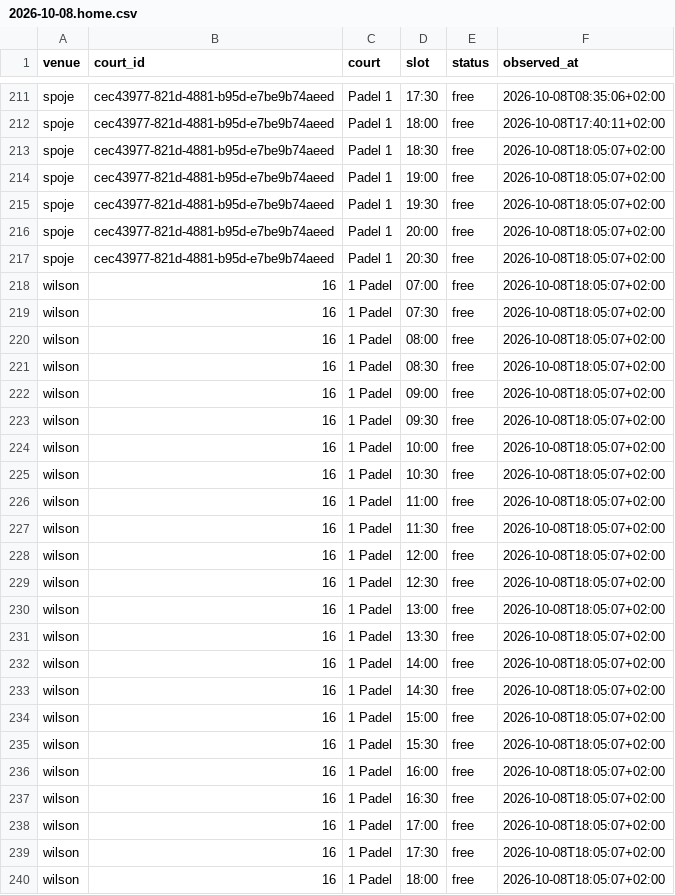
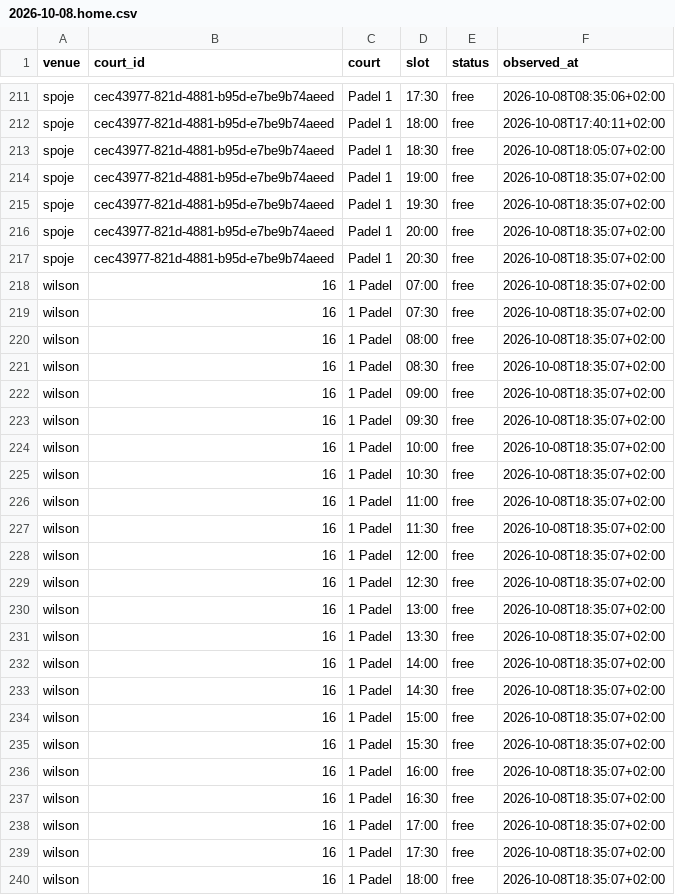
Before and after one commit to fklaban/padel-occupancy, a CSV file: data/cells/2026-10/2026-10-08.home.csv, drawn as a sheet; only a part is shown, gaps mark what is left out; the diff covers the shown part only.

```diff
--- a/data/cells/2026-10/2026-10-08.home.csv
+++ b/data/cells/2026-10/2026-10-08.home.csv
@@ -213,28 +213,28 @@ spoje,cec43977-821d-4881-b95d-e7be9b74aeed,Padel 1,18:00,free,2026-10-08T17:40:1
 spoje,cec43977-821d-4881-b95d-e7be9b74aeed,Padel 1,18:30,free,2026-10-08T18:05:07+02:00
-spoje,cec43977-821d-4881-b95d-e7be9b74aeed,Padel 1,19:00,free,2026-10-08T18:05:07+02:00
-spoje,cec43977-821d-4881-b95d-e7be9b74aeed,Padel 1,19:30,free,2026-10-08T18:05:07+02:00
-spoje,cec43977-821d-4881-b95d-e7be9b74aeed,Padel 1,20:00,free,2026-10-08T18:05:07+02:00
-spoje,cec43977-821d-4881-b95d-e7be9b74aeed,Padel 1,20:30,free,2026-10-08T18:05:07+02:00
-wilson,16,1 Padel,07:00,free,2026-10-08T18:05:07+02:00
-wilson,16,1 Padel,07:30,free,2026-10-08T18:05:07+02:00
-wilson,16,1 Padel,08:00,free,2026-10-08T18:05:07+02:00
-wilson,16,1 Padel,08:30,free,2026-10-08T18:05:07+02:00
-wilson,16,1 Padel,09:00,free,2026-10-08T18:05:07+02:00
-wilson,16,1 Padel,09:30,free,2026-10-08T18:05:07+02:00
-wilson,16,1 Padel,10:00,free,2026-10-08T18:05:07+02:00
-wilson,16,1 Padel,10:30,free,2026-10-08T18:05:07+02:00
-wilson,16,1 Padel,11:00,free,2026-10-08T18:05:07+02:00
-wilson,16,1 Padel,11:30,free,2026-10-08T18:05:07+02:00
-wilson,16,1 Padel,12:00,free,2026-10-08T18:05:07+02:00
-wilson,16,1 Padel,12:30,free,2026-10-08T18:05:07+02:00
-wilson,16,1 Padel,13:00,free,2026-10-08T18:05:07+02:00
-wilson,16,1 Padel,13:30,free,2026-10-08T18:05:07+02:00
-wilson,16,1 Padel,14:00,free,2026-10-08T18:05:07+02:00
-wilson,16,1 Padel,14:30,free,2026-10-08T18:05:07+02:00
-wilson,16,1 Padel,15:00,free,2026-10-08T18:05:07+02:00
-wilson,16,1 Padel,15:30,free,2026-10-08T18:05:07+02:00
-wilson,16,1 Padel,16:00,free,2026-10-08T18:05:07+02:00
-wilson,16,1 Padel,16:30,free,2026-10-08T18:05:07+02:00
-wilson,16,1 Padel,17:00,free,2026-10-08T18:05:07+02:00
-wilson,16,1 Padel,17:30,free,2026-10-08T18:05:07+02:00
-wilson,16,1 Padel,18:00,free,2026-10-08T18:05:07+02:00
+spoje,cec43977-821d-4881-b95d-e7be9b74aeed,Padel 1,19:00,free,2026-10-08T18:35:07+02:00
+spoje,cec43977-821d-4881-b95d-e7be9b74aeed,Padel 1,19:30,free,2026-10-08T18:35:07+02:00
+spoje,cec43977-821d-4881-b95d-e7be9b74aeed,Padel 1,20:00,free,2026-10-08T18:35:07+02:00
+spoje,cec43977-821d-4881-b95d-e7be9b74aeed,Padel 1,20:30,free,2026-10-08T18:35:07+02:00
+wilson,16,1 Padel,07:00,free,2026-10-08T18:35:07+02:00
+wilson,16,1 Padel,07:30,free,2026-10-08T18:35:07+02:00
+wilson,16,1 Padel,08:00,free,2026-10-08T18:35:07+02:00
+wilson,16,1 Padel,08:30,free,2026-10-08T18:35:07+02:00
+wilson,16,1 Padel,09:00,free,2026-10-08T18:35:07+02:00
+wilson,16,1 Padel,09:30,free,2026-10-08T18:35:07+02:00
+wilson,16,1 Padel,10:00,free,2026-10-08T18:35:07+02:00
+wilson,16,1 Padel,10:30,free,2026-10-08T18:35:07+02:00
+wilson,16,1 Padel,11:00,free,2026-10-08T18:35:07+02:00
+wilson,16,1 Padel,11:30,free,2026-10-08T18:35:07+02:00
+wilson,16,1 Padel,12:00,free,2026-10-08T18:35:07+02:00
+wilson,16,1 Padel,12:30,free,2026-10-08T18:35:07+02:00
+wilson,16,1 Padel,13:00,free,2026-10-08T18:35:07+02:00
+wilson,16,1 Padel,13:30,free,2026-10-08T18:35:07+02:00
+wilson,16,1 Padel,14:00,free,2026-10-08T18:35:07+02:00
+wilson,16,1 Padel,14:30,free,2026-10-08T18:35:07+02:00
+wilson,16,1 Padel,15:00,free,2026-10-08T18:35:07+02:00
+wilson,16,1 Padel,15:30,free,2026-10-08T18:35:07+02:00
+wilson,16,1 Padel,16:00,free,2026-10-08T18:35:07+02:00
+wilson,16,1 Padel,16:30,free,2026-10-08T18:35:07+02:00
+wilson,16,1 Padel,17:00,free,2026-10-08T18:35:07+02:00
+wilson,16,1 Padel,17:30,free,2026-10-08T18:35:07+02:00
+wilson,16,1 Padel,18:00,free,2026-10-08T18:35:07+02:00
```
Also changed, not shown: 118 edited cells elsewhere in this file, data/runs.home.csv.
